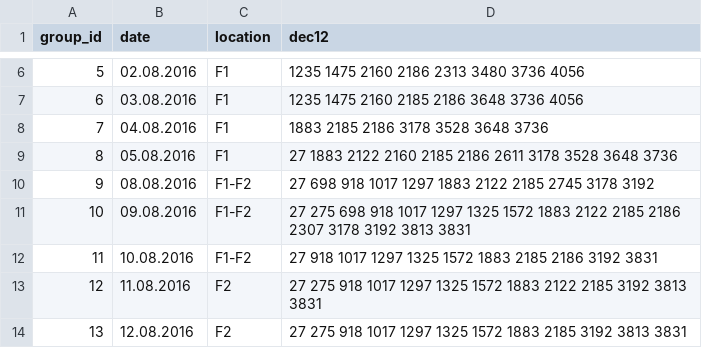
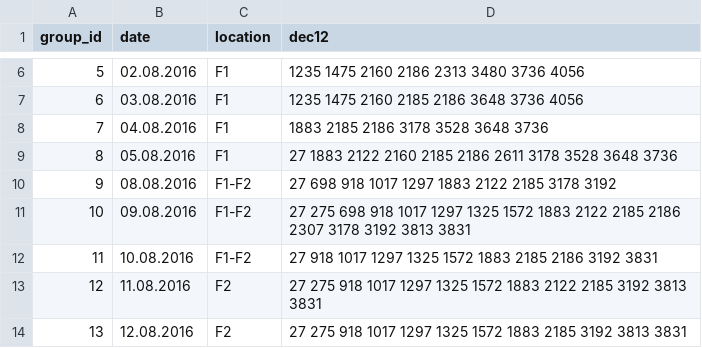
Before and after one commit to BioroboticsLab/bb_utils, a CSV file: bb_utils/data/foragergroups2016.csv, drawn as a sheet; only a part is shown, gaps mark what is left out.

Commit message:
Remove erroneoulsy decoded ID from experimental data
Analysis of the data revealed an interesting outlier on the 08.08.2016.
Investigating of the pictures recorded during the experiment revealed
that bee 2745 was never observed at the feeder at that data.

Therefore, this ID is removed from the experimental data for this date.

```diff
--- a/bb_utils/data/foragergroups2016.csv
+++ b/bb_utils/data/foragergroups2016.csv
@@ -9,3 +9,3 @@ group_id,date,location,dec12
 8,05.08.2016,F1,27 1883 2122 2160 2185 2186 2611 3178 3528 3648 3736
-9,08.08.2016,F1-F2,27 698 918 1017 1297 1883 2122 2185 2745 3178 3192
+9,08.08.2016,F1-F2,27 698 918 1017 1297 1883 2122 2185 3178 3192
 10,09.08.2016,F1-F2,27 275 698 918 1017 1297 1325 1572 1883 2122 2185 2186 2307 3178 3192 3813 3831
```
